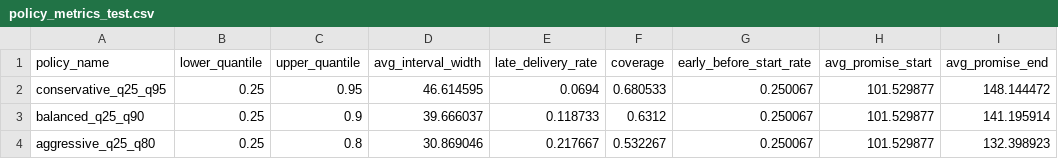
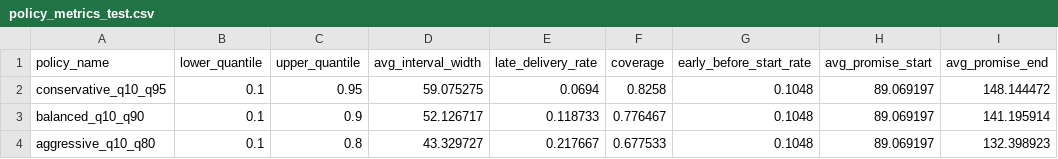
Before and after one commit to andres-troiano/shipping-delivery-promise, a CSV file: artifacts/policy_analysis/policy_metrics_test.csv, drawn as a sheet; only a part is shown; the diff names each change by its address in the sheet, - before the commit and + after, or states it on an @@ line.

Commit message:
test: q10 as lower bound

```diff
--- a/artifacts/policy_analysis/policy_metrics_test.csv
+++ b/artifacts/policy_analysis/policy_metrics_test.csv
-A2 (policy_name): conservative_q25_q95
+A2 (policy_name): conservative_q10_q95
-B2:B4 (lower_quantile): 0.25
+B2:B4 (lower_quantile): 0.1
-D2 (avg_interval_width): 46.614595
+D2 (avg_interval_width): 59.075275
-F2 (coverage): 0.680533
+F2 (coverage): 0.8258
-G2:G4 (early_before_start_rate): 0.250067
+G2:G4 (early_before_start_rate): 0.1048
-H2:H4 (avg_promise_start): 101.529877
+H2:H4 (avg_promise_start): 89.069197
-A3 (policy_name): balanced_q25_q90
+A3 (policy_name): balanced_q10_q90
-D3 (avg_interval_width): 39.666037
+D3 (avg_interval_width): 52.126717
-F3 (coverage): 0.6312
+F3 (coverage): 0.776467
-A4 (policy_name): aggressive_q25_q80
+A4 (policy_name): aggressive_q10_q80
-D4 (avg_interval_width): 30.869046
+D4 (avg_interval_width): 43.329727
-F4 (coverage): 0.532267
+F4 (coverage): 0.677533
```
Also changed, not shown: artifacts/policy_analysis/policy_metrics_val.csv, 10 other files.
